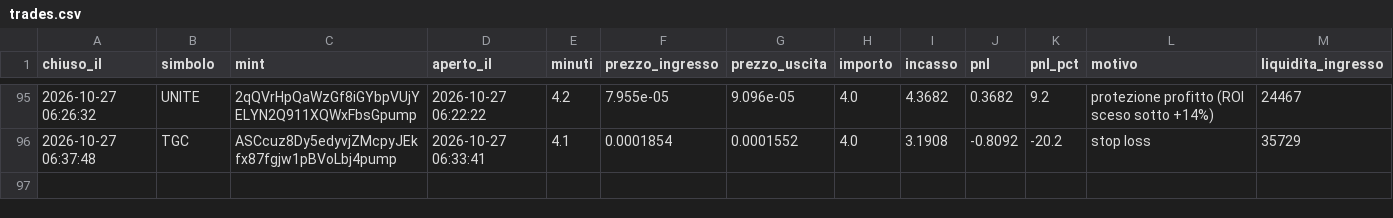
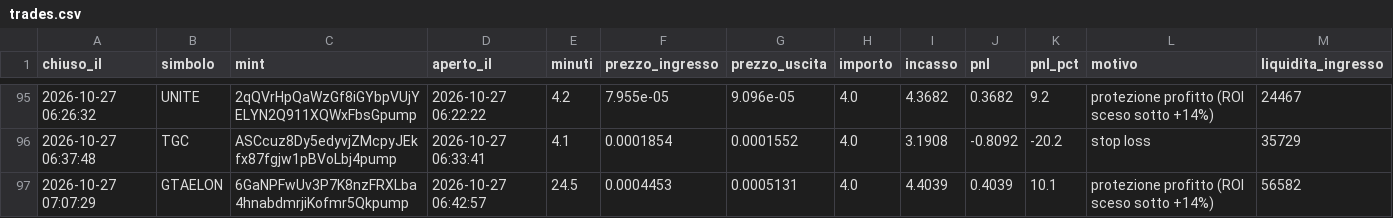
Before and after one commit to rniko1508-ui/Paper-bot, a CSV file: trades.csv, drawn as a sheet; only a part is shown, gaps mark what is left out.

```diff
--- a/trades.csv
+++ b/trades.csv
@@ -96 +96,2 @@ chiuso_il,simbolo,mint,aperto_il,minuti,prezzo_ingresso,prezzo_uscita,importo,in
 2026-10-27 06:37:48,TGC,ASCcuz8Dy5edyvjZMcpyJEkfx87fgjw1pBVoLbj4pump,2026-10-27 06:33:41,4.1,0.0001854,0.0001552,4.0,3.1908,-0.8092,-20.2,stop loss,35729
+2026-10-27 07:07:29,GTAELON,6GaNPFwUv3P7K8nzFRXLba4hnabdmrjiKofmr5Qkpump,2026-10-27 06:42:57,24.5,0.0004453,0.0005131,4.0,4.4039,0.4039,10.1,protezione profitto (ROI sceso sotto +14%),56582
```
Also changed, not shown: observations.csv, 2 other files.
